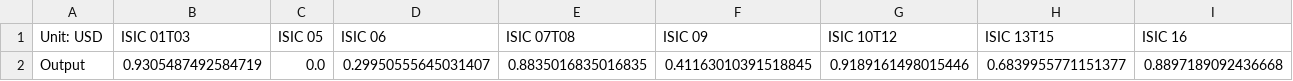
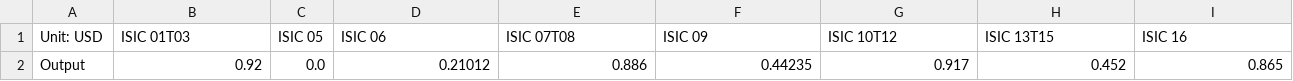
Before and after one commit to EnergyInnovation/eps-arkansas, a CSV file: InputData/io-model/BDCSoCaESoPbIC/BDCSoCbIC.csv, drawn as a sheet; only a part is shown; removed rows and columns are numbered as before the commit, all else as after; rows hold the shown columns only; the diff names each change by its address in the sheet, - before the commit and + after, or states it on an @@ line.

```diff
--- a/InputData/io-model/BDCSoCaESoPbIC/BDCSoCbIC.csv
+++ b/InputData/io-model/BDCSoCaESoPbIC/BDCSoCbIC.csv
-row 2: Output | 0.9305487492584719 | 0.0 | 0.29950555645031407 | 0.8835016835016835 | 0.41163010391518845 | 0.9189161498015446 | 0.6839955771151377 | 0.8897189092436668
+row 2: Output | 0.92 | 0.0 | 0.21012 | 0.886 | 0.44235 | 0.917 | 0.452 | 0.865
```
Also changed, not shown: InputData/indst/BPE/BPE-CH4.csv, InputData/indst/BPE/BPE-CO2.csv, 28 other files.
